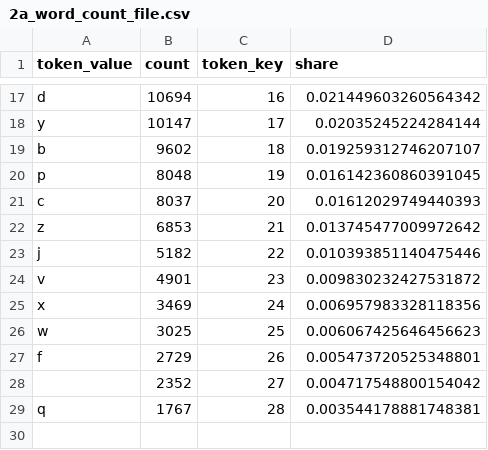
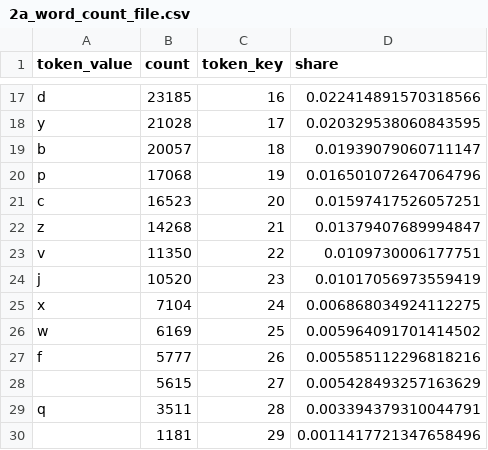
Before and after one commit to eatlantis/cityNameGenerator, a CSV file: A_dataset/2a_word_count_file.csv, drawn as a sheet; only a part is shown, gaps mark what is left out; removed rows and columns are numbered as before the commit, all else as after; the diff covers the shown part only; the diff names each change by its address in the sheet, - before the commit and + after, or states it on an @@ line.

```diff
--- a/A_dataset/2a_word_count_file.csv
+++ b/A_dataset/2a_word_count_file.csv
-B17 (count): 10694
+B17 (count): 23185
-D17 (share): 0.021449603260564342
+D17 (share): 0.022414891570318566
-B18 (count): 10147
+B18 (count): 21028
-D18 (share): 0.02035245224284144
+D18 (share): 0.020329538060843595
-B19 (count): 9602
+B19 (count): 20057
-D19 (share): 0.019259312746207107
+D19 (share): 0.01939079060711147
-B20 (count): 8048
+B20 (count): 17068
-D20 (share): 0.016142360860391045
+D20 (share): 0.016501072647064796
-B21 (count): 8037
+B21 (count): 16523
-D21 (share): 0.01612029749440393
+D21 (share): 0.01597417526057251
-B22 (count): 6853
+B22 (count): 14268
-D22 (share): 0.013745477009972642
+D22 (share): 0.01379407689994847
-row 23: j | 5182 | 22 | 0.010393851140475446
-B23 (count): 4901
+B23 (count): 11350
-C23 (token_key): 23
+C23 (token_key): 22
-D23 (share): 0.009830232427531872
+D23 (share): 0.0109730006177751
+row 24: j | 10520 | 23 | 0.01017056973559419
-B25 (count): 3469
+B25 (count): 7104
-D25 (share): 0.006957983328118356
+D25 (share): 0.006868034924112275
-B26 (count): 3025
+B26 (count): 6169
-D26 (share): 0.006067425646456623
+D26 (share): 0.005964091701414502
-B27 (count): 2729
+B27 (count): 5777
-D27 (share): 0.005473720525348801
+D27 (share): 0.005585112296818216
-row 28:  | 2352 | 27 | 0.004717548800154042
+row 28:  | 5615 | 27 | 0.005428493257163629
-B29 (count): 1767
+B29 (count): 3511
-D29 (share): 0.003544178881748381
+D29 (share): 0.003394379310044791
+row 30:  | 1181 | 29 | 0.0011417721347658496
```
Also changed, not shown: 1 added row, 1 removed row and 29 edited cells elsewhere in this file, A_dataset/0_cities_list.csv, B_data_gathering/england/england.csv, 17 other files.
